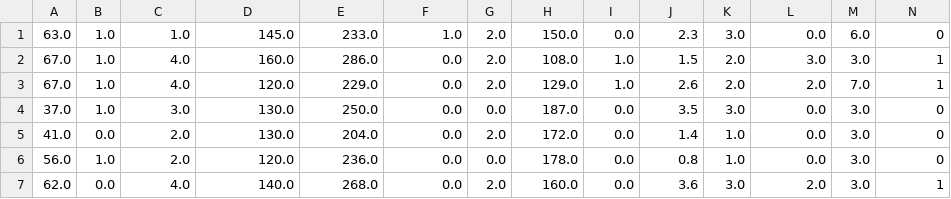
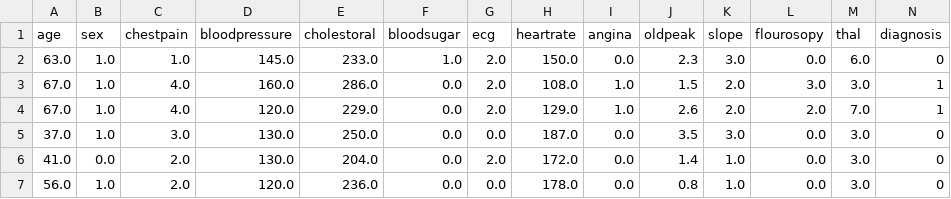
Before and after one commit to vvvinit/resources, a CSV file: heart_disease_dataset.csv, drawn as a sheet; only a part is shown; the shorter side is filled out with more unchanged rows; the diff names each change by its address in the sheet, - before the commit and + after, or states it on an @@ line.

Commit message:
Updated headers for heart disease dataset

```diff
--- a/heart_disease_dataset.csv
+++ b/heart_disease_dataset.csv
+row 1: age | sex | chestpain | bloodpressure | cholestoral | bloodsugar | ecg | heartrate | angina | oldpeak | slope | flourosopy | thal | diagnosis
```
